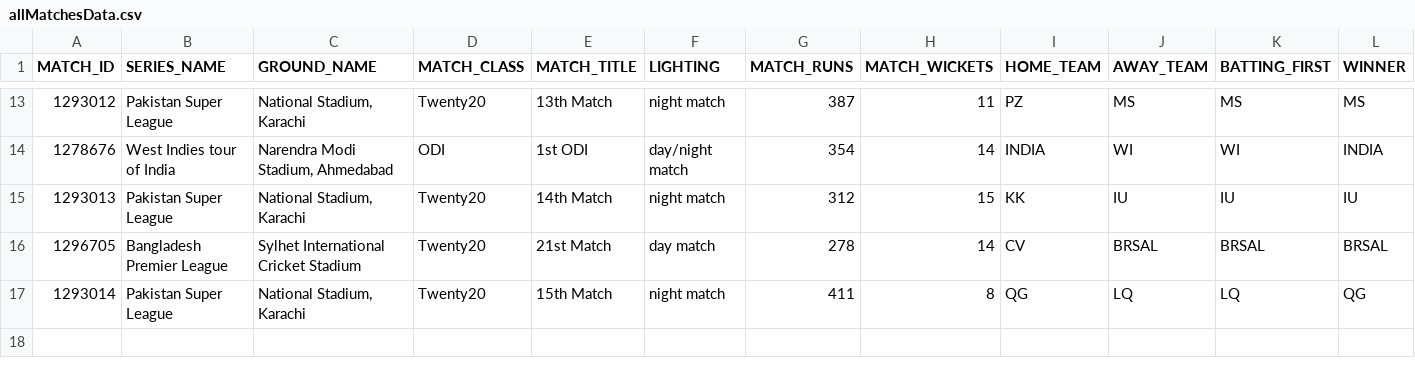
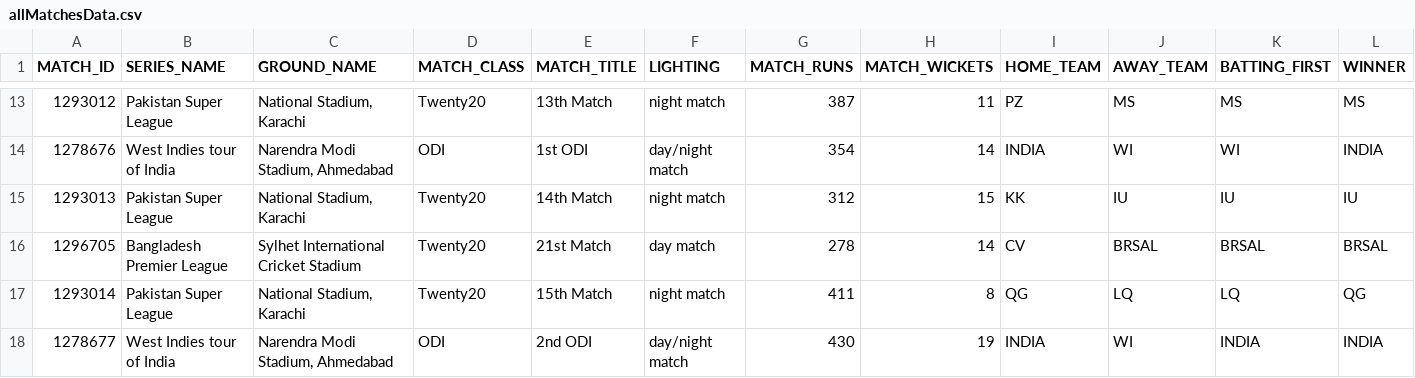
Before and after one commit to Vedvund/Cricket-Predections, a CSV file: reports/allMatchesData.csv, drawn as a sheet; only a part is shown, gaps mark what is left out; rows hold the shown columns only; the diff names each change by its address in the sheet, - before the commit and + after, or states it on an @@ line.

Commit message:
new match data added

```diff
--- a/reports/allMatchesData.csv
+++ b/reports/allMatchesData.csv
+row 18: 1278677 | West Indies tour of India | Narendra Modi Stadium, Ahmedabad | ODI | 2nd ODI | day/night match | 430 | 19 | INDIA | WI | INDIA | INDIA
```
Also changed, not shown: 1 other file.
